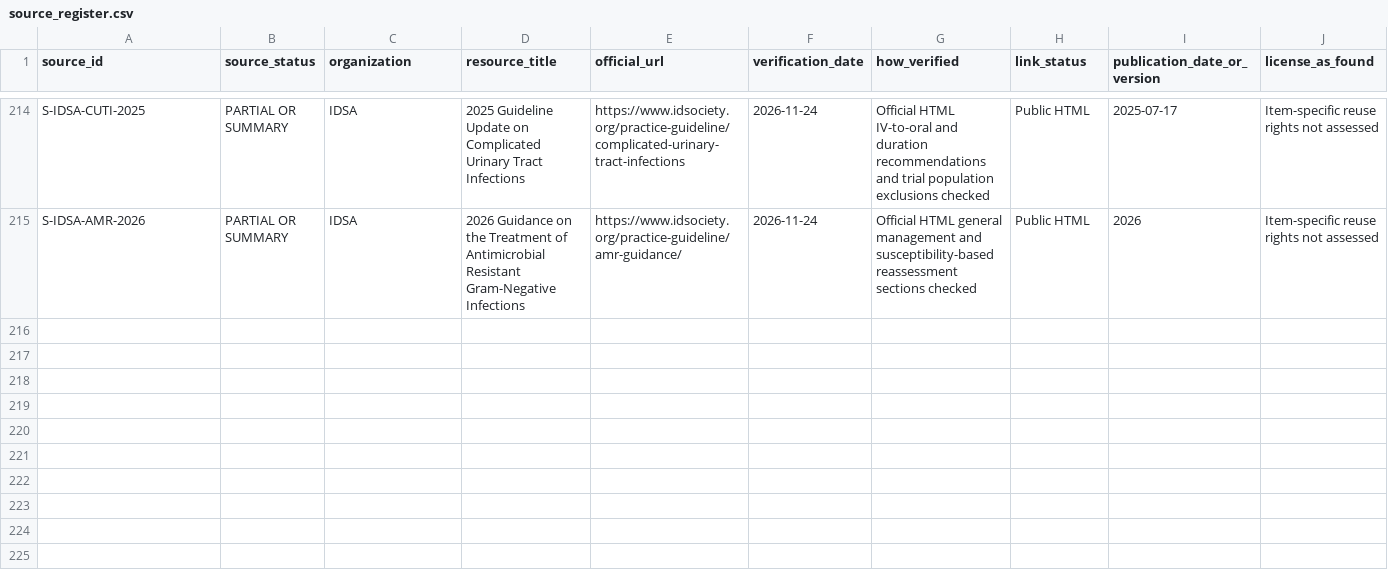
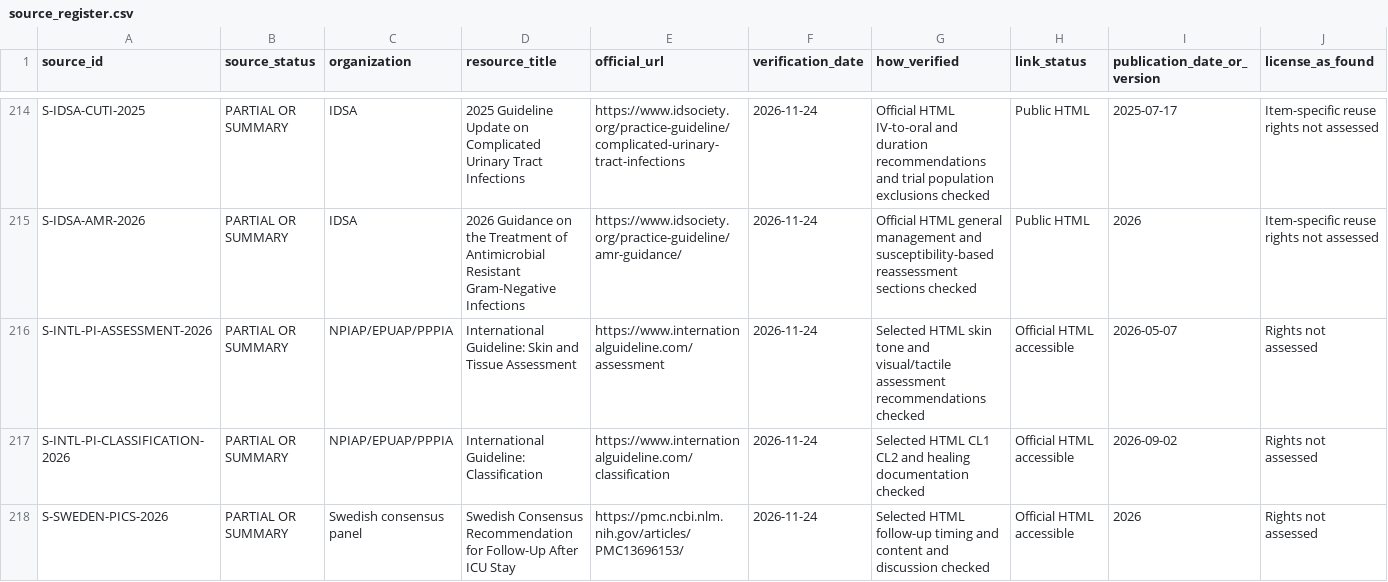
Before and after one commit to Awzy9/icu-nursing, a CSV file: sources/source_register.csv, drawn as a sheet; only a part is shown, gaps mark what is left out; rows hold the shown columns only; the diff names each change by its address in the sheet, - before the commit and + after, or states it on an @@ line.

Commit message:
Reconcile pressure injury assessment and post-ICU recovery guidance

```diff
--- a/sources/source_register.csv
+++ b/sources/source_register.csv
+row 216: S-INTL-PI-ASSESSMENT-2026 | PARTIAL OR SUMMARY | NPIAP/EPUAP/PPPIA | International Guideline: Skin and Tissue Assessment | https://www.internationalguideline.com/assessment | 2026-11-24 | Selected HTML skin tone and visual/tactile assessment recommendations checked | Official HTML accessible | 2026-05-07 | Rights not assessed
+row 217: S-INTL-PI-CLASSIFICATION-2026 | PARTIAL OR SUMMARY | NPIAP/EPUAP/PPPIA | International Guideline: Classification | https://www.internationalguideline.com/classification | 2026-11-24 | Selected HTML CL1 CL2 and healing documentation checked | Official HTML accessible | 2026-09-02 | Rights not assessed
+row 218: S-SWEDEN-PICS-2026 | PARTIAL OR SUMMARY | Swedish consensus panel | Swedish Consensus Recommendation for Follow-Up After ICU Stay | https://pmc.ncbi.nlm.nih.gov/articles/PMC13696153/ | 2026-11-24 | Selected HTML follow-up timing and content and discussion checked | Official HTML accessible | 2026 | Rights not assessed
```
Also changed, not shown: 7 other files.
